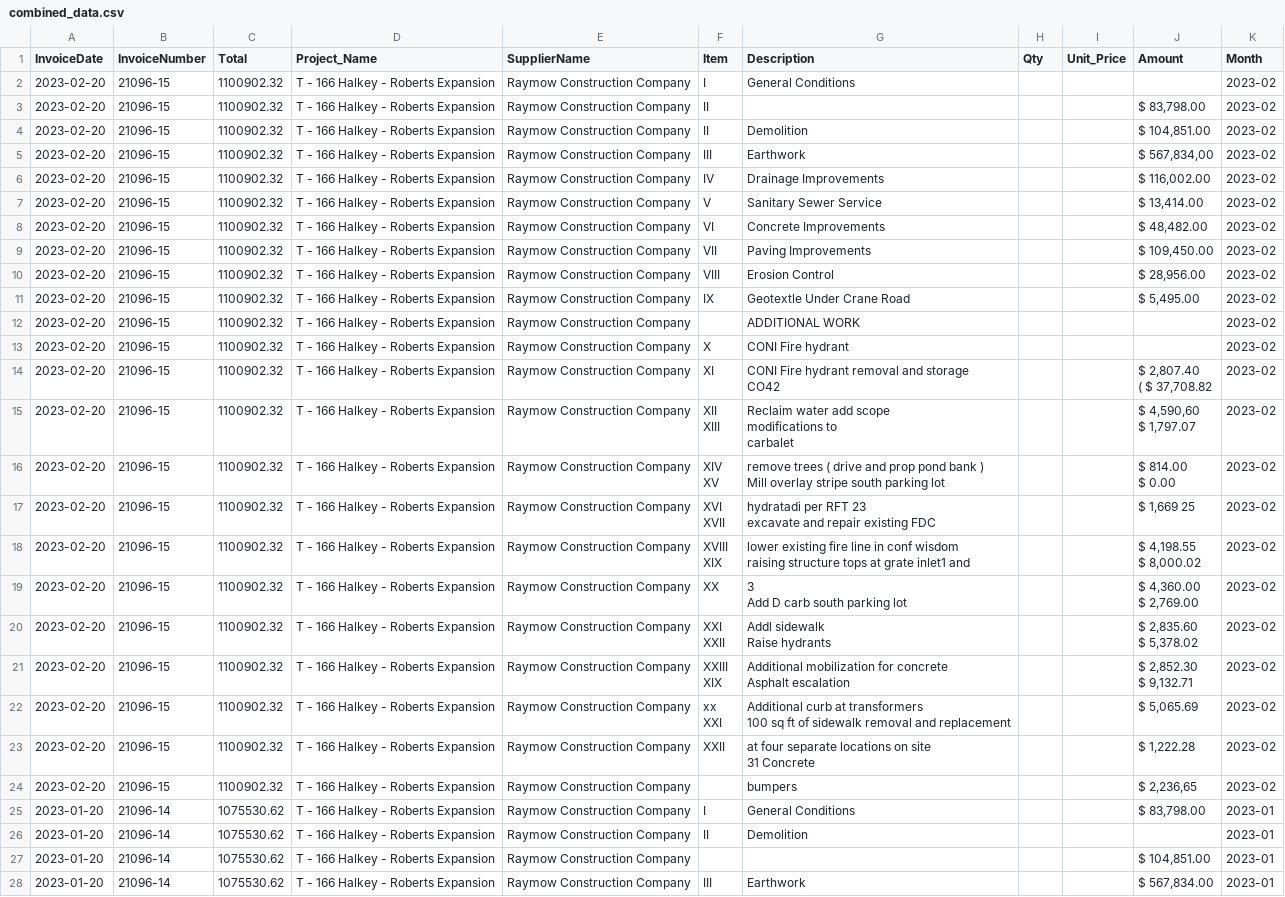
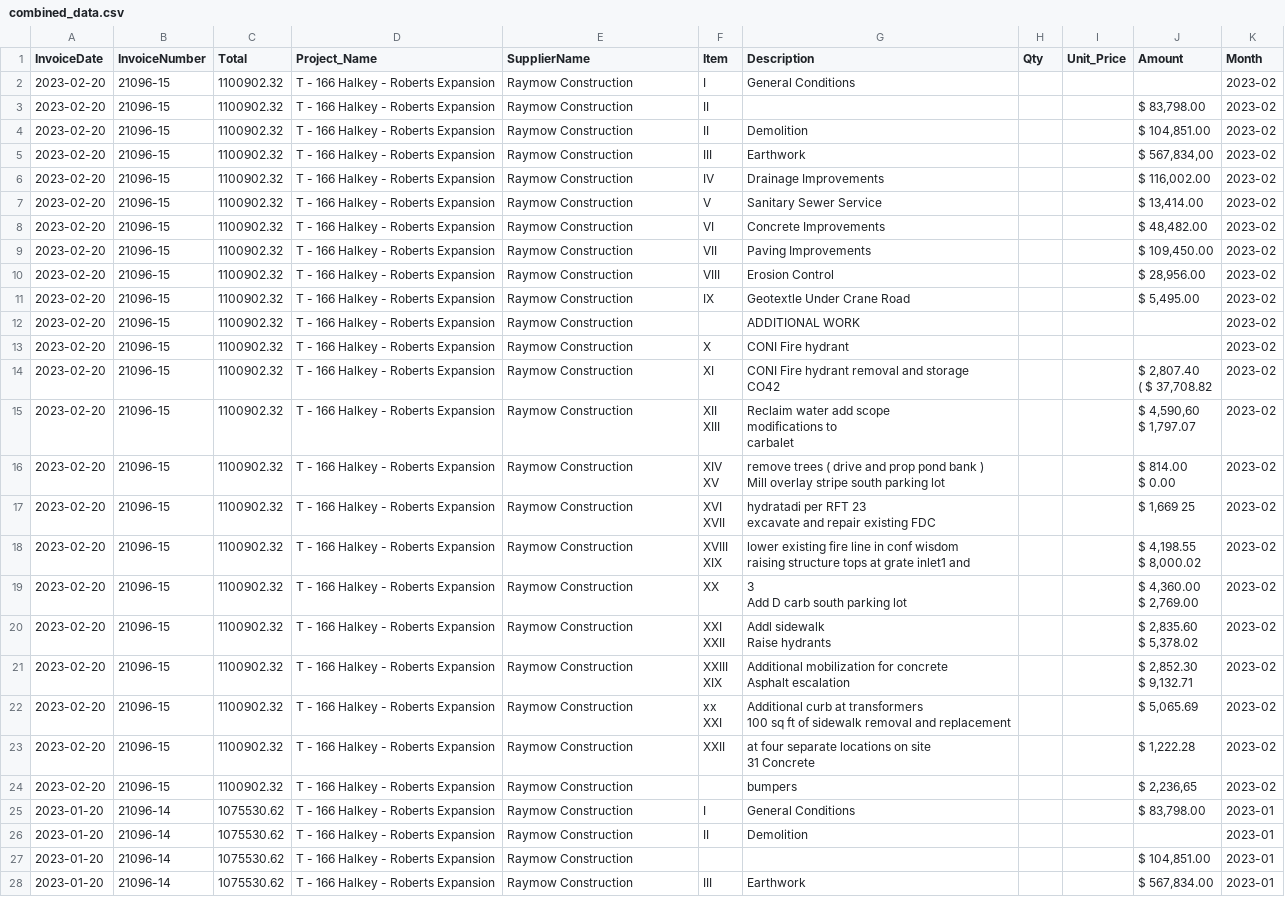
Before and after one commit to omdivyatej/arco_invoices, a CSV file: Excel/Raymow Construction/combined_data.csv, drawn as a sheet; only a part is shown; the diff covers the shown part only; the diff names each change by its address in the sheet, - before the commit and + after, or states it on an @@ line.

```diff
--- a/Excel/Raymow Construction/combined_data.csv
+++ b/Excel/Raymow Construction/combined_data.csv
-E2:E28 (SupplierName): Raymow Construction Company
+E2:E28 (SupplierName): Raymow Construction
```
Also changed, not shown: 41 edited cells elsewhere in this file, Excel/Deme Construction LLC/combined_data.csv, Excel/Ground Service Technology/combined_data.csv, 14 other files.
